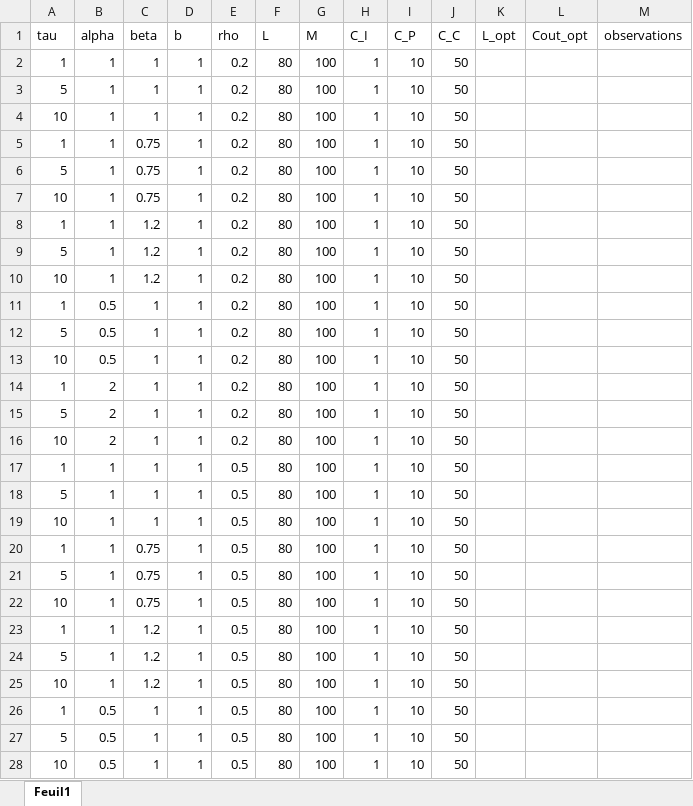
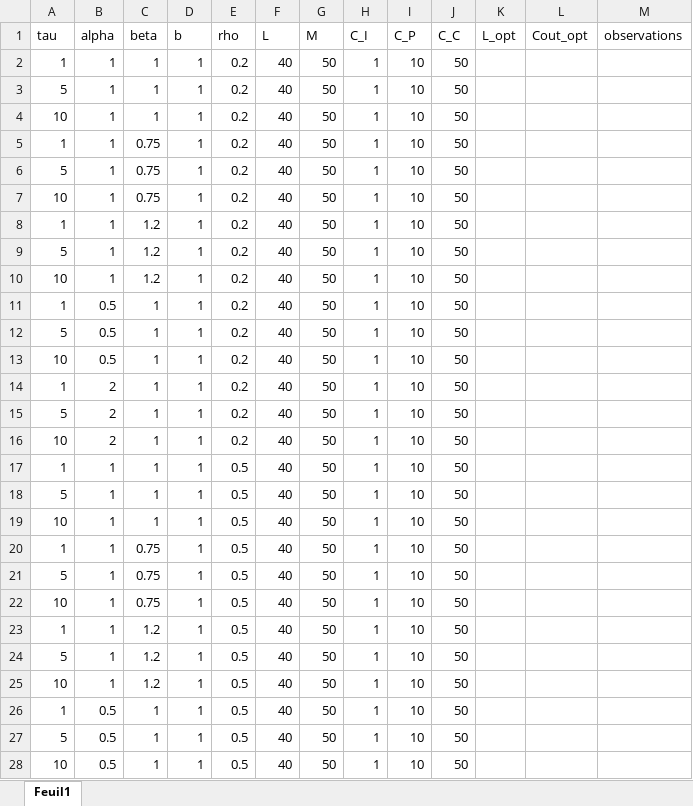
Before and after one commit to fcorset/BayesianGammaARD.jl, an Excel workbook: Figures/res.xlsx, sheet Feuil1, drawn as a sheet; only a part is shown; values as stored, in another font and other column widths than the file's, no borders; the diff covers the shown part only; the diff names each change by its address in the sheet, - before the commit and + after, or states it on an @@ line.

```diff
--- a/Figures/res.xlsx (sheet Feuil1)
+++ b/Figures/res.xlsx (sheet Feuil1)
-F2:F28 (L): 80
+F2:F28 (L): 40
-G2:G28 (M): 100
+G2:G28 (M): 50
```
Also changed, not shown: 48 edited cells elsewhere in this sheet, 1 other file.
